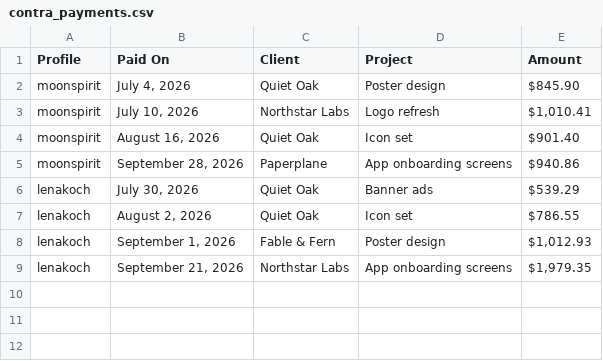
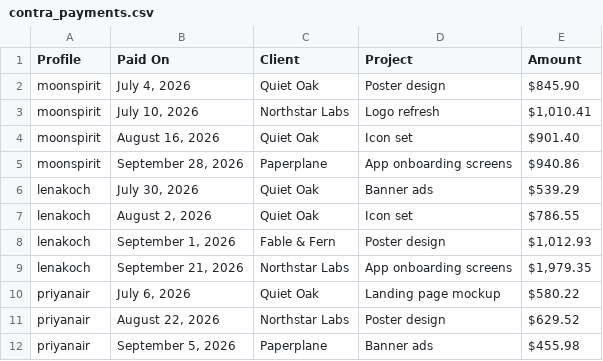
Before and after one commit to cqyestateyuki-prog/side-pocket, a CSV file: daoshou_testdata/data/contra_payments.csv, drawn as a sheet; the diff names each change by its address in the sheet, - before the commit and + after, or states it on an @@ line.

```diff
--- a/daoshou_testdata/data/contra_payments.csv
+++ b/daoshou_testdata/data/contra_payments.csv
+row 10: priyanair | July 6, 2026 | Quiet Oak | Landing page mockup | $580.22
+row 11: priyanair | August 22, 2026 | Northstar Labs | Poster design | $629.52
+row 12: priyanair | September 5, 2026 | Paperplane | Banner ads | $455.98
```
Also changed, not shown: daoshou_testdata/data/ground_truth_breakdown.csv, 15 other files.
